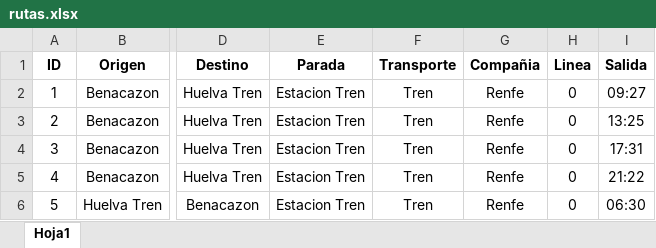
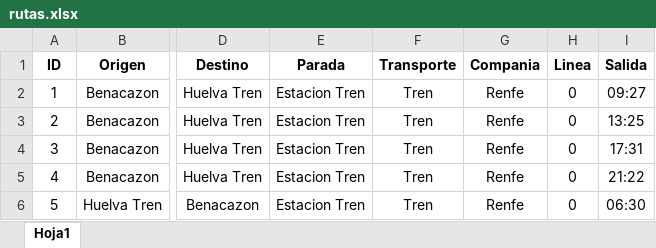
Before and after one commit to Edu652/mi-ruta-uni, an Excel workbook: rutas.xlsx, sheet Hoja1, drawn as a sheet; only a part is shown, gaps mark what is left out; values as stored, in another font and other column widths than the file's, no borders; the diff names each change by its address in the sheet, - before the commit and + after, or states it on an @@ line.

Commit message:
Add files via upload

```diff
--- a/rutas.xlsx (sheet Hoja1)
+++ b/rutas.xlsx (sheet Hoja1)
-G1: Compañia
+G1: Compania
```
